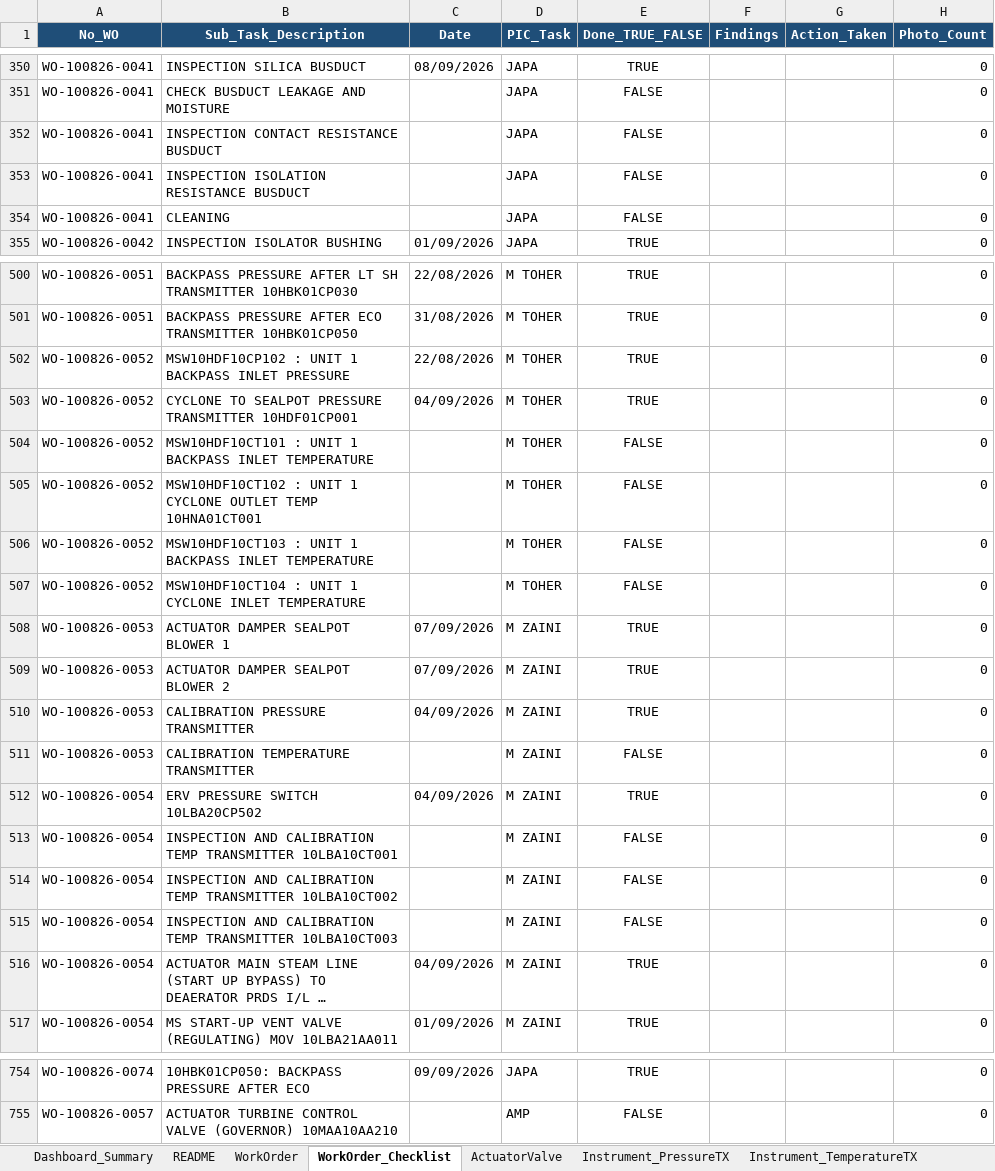
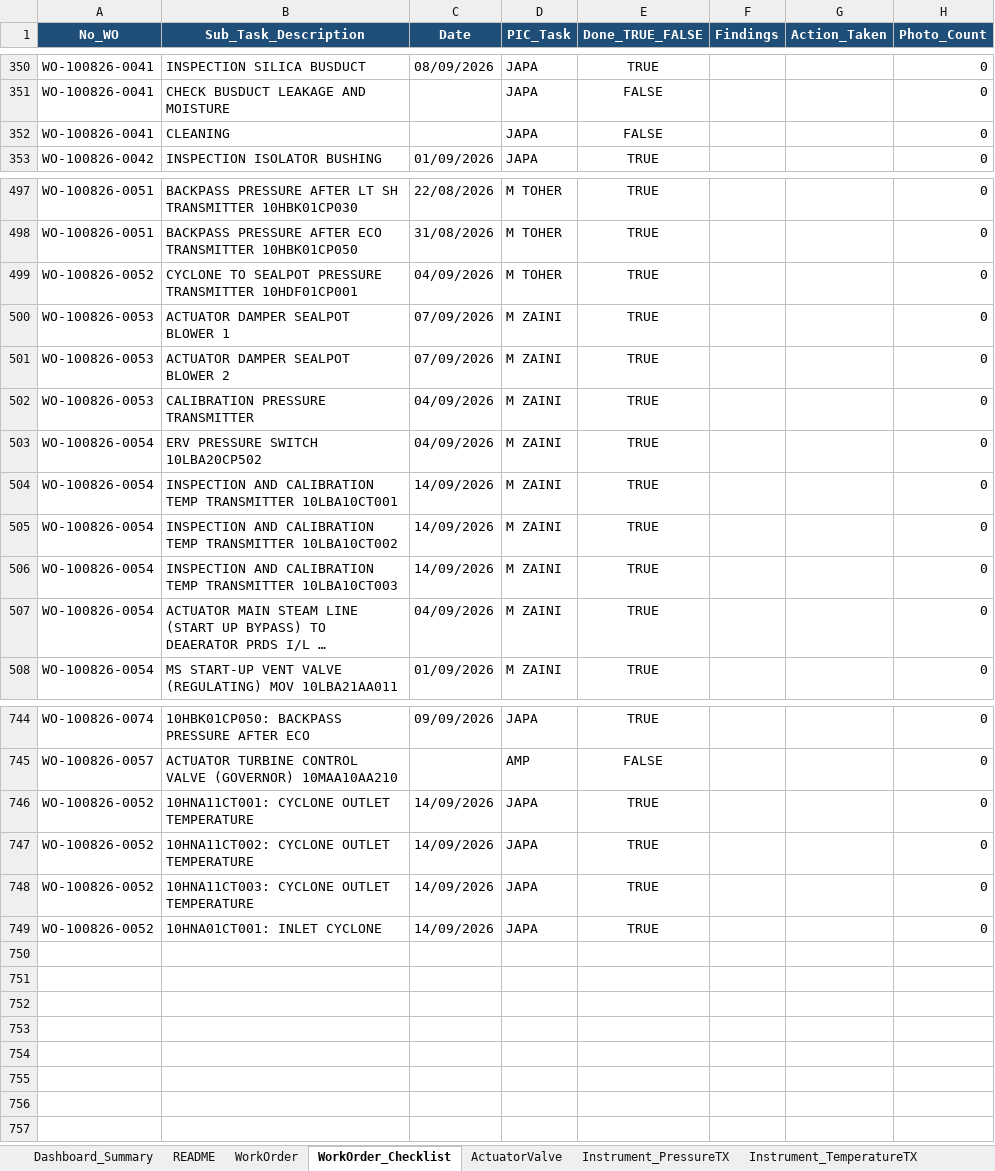
Before and after one commit to farhantandia/msw_eic_om, an Excel workbook: Template_Outage_EIC_Monitoring_unit 1.xlsx, sheet WorkOrder_Checklist, drawn as a sheet; only a part is shown, gaps mark what is left out; long unchanged cells end in …; values as stored, in another font and other column widths than the file's, no borders; removed rows and columns are numbered as before the commit, all else as after; the diff covers the shown part only; the diff names each change by its address in the sheet, - before the commit and + after, or states it on an @@ line.

Commit message:
Update Template_Outage_EIC_Monitoring_unit 1.xlsx

```diff
--- a/Template_Outage_EIC_Monitoring_unit 1.xlsx (sheet WorkOrder_Checklist)
+++ b/Template_Outage_EIC_Monitoring_unit 1.xlsx (sheet WorkOrder_Checklist)
-row 352: WO-100826-0041 | INSPECTION CONTACT RESISTANCE BUSDUCT |  | JAPA | FALSE |  |  | 0
-row 353: WO-100826-0041 | INSPECTION ISOLATION RESISTANCE BUSDUCT |  | JAPA | FALSE |  |  | 0
-row 502: WO-100826-0052 | MSW10HDF10CP102 : UNIT 1 BACKPASS INLET PRESSURE | 22/08/2026 | M TOHER | TRUE |  |  | 0
-row 504: WO-100826-0052 | MSW10HDF10CT101 : UNIT 1 BACKPASS INLET TEMPERATURE |  | M TOHER | FALSE |  |  | 0
-row 505: WO-100826-0052 | MSW10HDF10CT102 : UNIT 1 CYCLONE OUTLET TEMP 10HNA01CT001 |  | M TOHER | FALSE |  |  | 0
-row 506: WO-100826-0052 | MSW10HDF10CT103 : UNIT 1 BACKPASS INLET TEMPERATURE |  | M TOHER | FALSE |  |  | 0
-row 507: WO-100826-0052 | MSW10HDF10CT104 : UNIT 1 CYCLONE INLET TEMPERATURE |  | M TOHER | FALSE |  |  | 0
-row 511: WO-100826-0053 | CALIBRATION TEMPERATURE TRANSMITTER |  | M ZAINI | FALSE |  |  | 0
-C504:C506 (Date): (empty)
+C504:C506 (Date): 14/09/2026
-E504:E506 (Done_TRUE_FALSE): FALSE
+E504:E506 (Done_TRUE_FALSE): TRUE
+row 746: WO-100826-0052 | 10HNA11CT001: CYCLONE OUTLET TEMPERATURE | 14/09/2026 | JAPA | TRUE |  |  | 0
+row 747: WO-100826-0052 | 10HNA11CT002: CYCLONE OUTLET TEMPERATURE | 14/09/2026 | JAPA | TRUE |  |  | 0
+row 748: WO-100826-0052 | 10HNA11CT003: CYCLONE OUTLET TEMPERATURE | 14/09/2026 | JAPA | TRUE |  |  | 0
+row 749: WO-100826-0052 | 10HNA01CT001: INLET CYCLONE | 14/09/2026 | JAPA | TRUE |  |  | 0
```
Also changed, not shown: 2 removed rows and 66 edited cells elsewhere in this sheet, sheet Instrument_TemperatureTX, sheet WorkOrder, sheet Instrument_PressureTX, sheet ActuatorValve.
